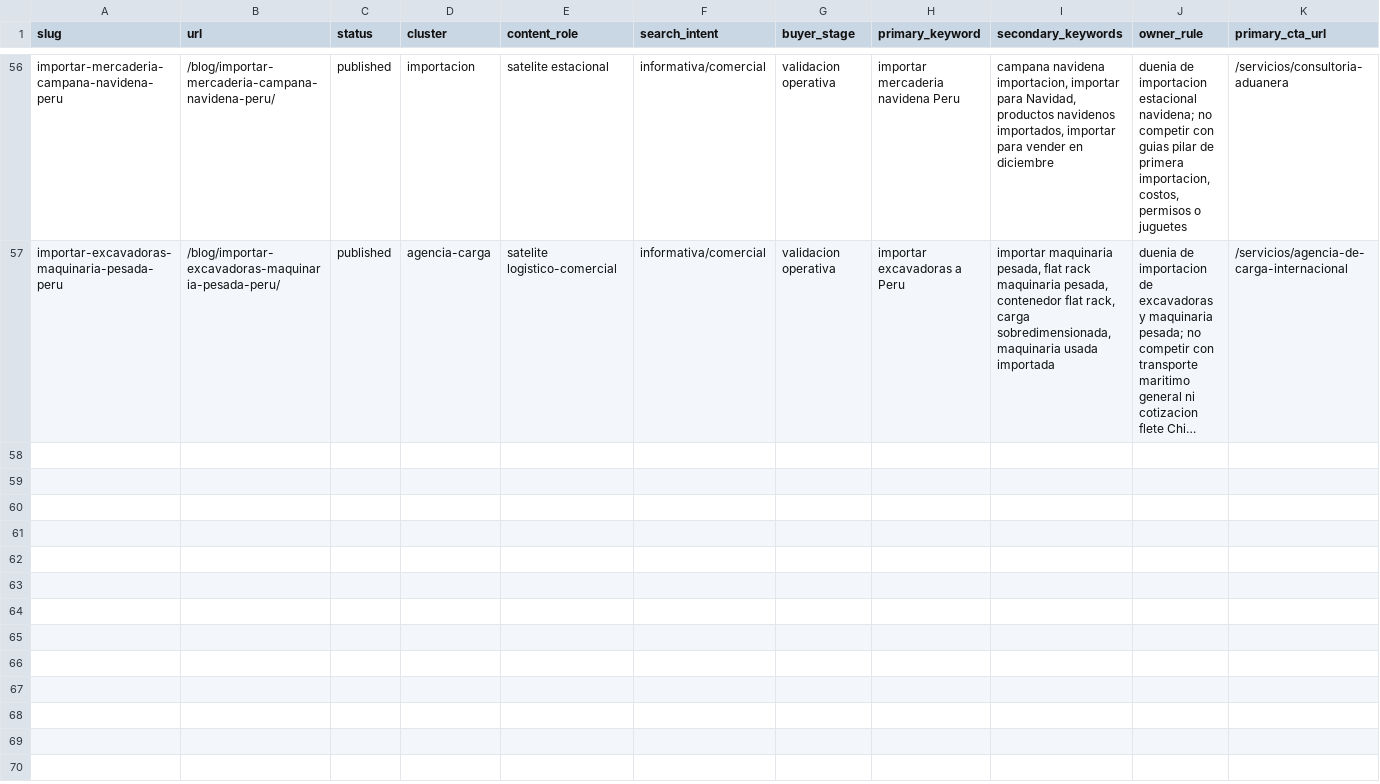
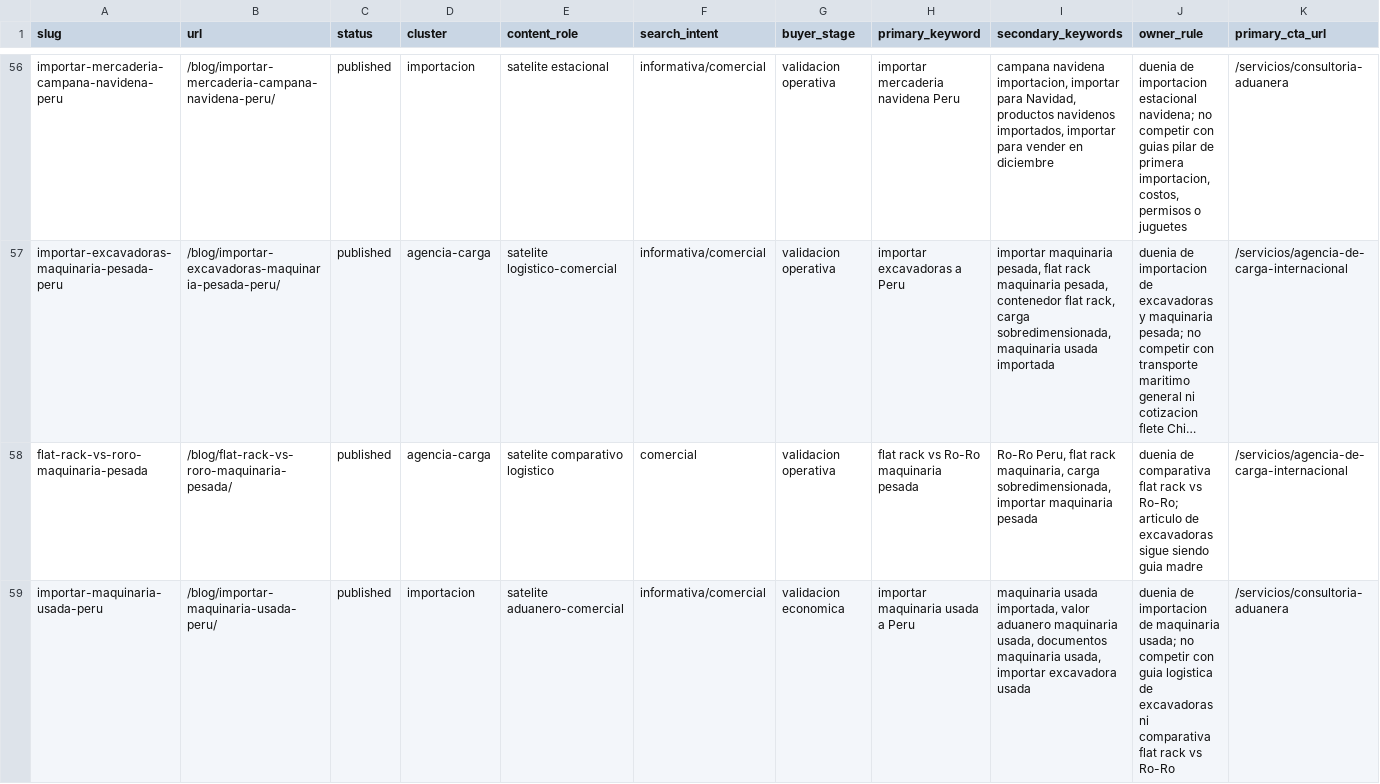
Before and after one commit to infraramoscc/aduanaspe, a CSV file: docs/seo_content_map.csv, drawn as a sheet; only a part is shown, gaps mark what is left out; long unchanged cells end in …; rows hold the shown columns only; the diff names each change by its address in the sheet, - before the commit and + after, or states it on an @@ line.

Commit message:
Add related links for heavy machinery blog posts

```diff
--- a/docs/seo_content_map.csv
+++ b/docs/seo_content_map.csv
+row 58: flat-rack-vs-roro-maquinaria-pesada | /blog/flat-rack-vs-roro-maquinaria-pesada/ | published | agencia-carga | satelite comparativo logistico | comercial | validacion operativa | flat rack vs Ro-Ro maquinaria pesada | Ro-Ro Peru, flat rack maquinaria, carga sobredimensionada, importar maquinaria pesada | duenia de comparativa flat rack vs Ro-Ro; articulo de excavadoras sigue siendo guia madre | /servicios/agencia-de-carga-internacional
+row 59: importar-maquinaria-usada-peru | /blog/importar-maquinaria-usada-peru/ | published | importacion | satelite aduanero-comercial | informativa/comercial | validacion economica | importar maquinaria usada a Peru | maquinaria usada importada, valor aduanero maquinaria usada, documentos maquinaria usada, importar excavadora usada | duenia de importacion de maquinaria usada; no competir con guia logistica de excavadoras ni comparativa flat rack vs Ro-Ro | /servicios/consultoria-aduanera
```
Also changed, not shown: 3 other files.
